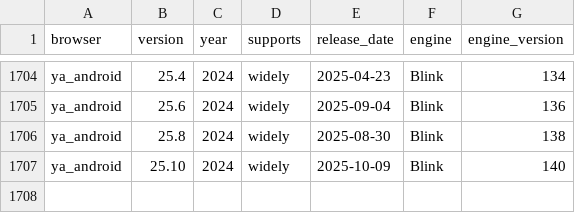
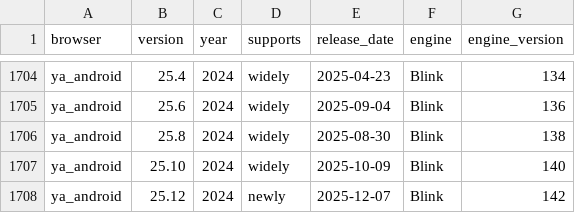
Before and after one commit to web-platform-dx/baseline-browser-mapping, a CSV file: static/with_downstream/all_versions_with_supports.csv, drawn as a sheet; only a part is shown, gaps mark what is left out; the diff names each change by its address in the sheet, - before the commit and + after, or states it on an @@ line.

```diff
--- a/static/with_downstream/all_versions_with_supports.csv
+++ b/static/with_downstream/all_versions_with_supports.csv
+row 1708: ya_android | 25.12 | 2024 | newly | 2025-12-07 | Blink | 142
```
Also changed, not shown: static/with_downstream/all_versions.csv, 4 other files.
